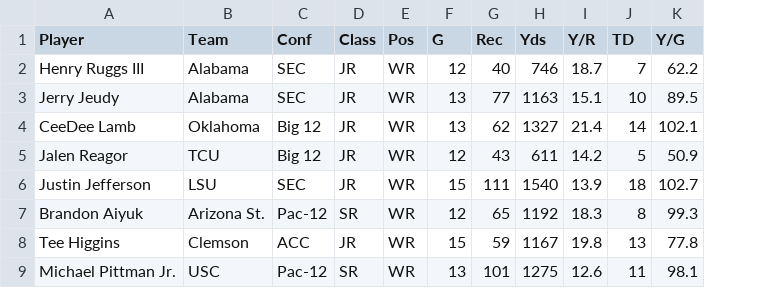
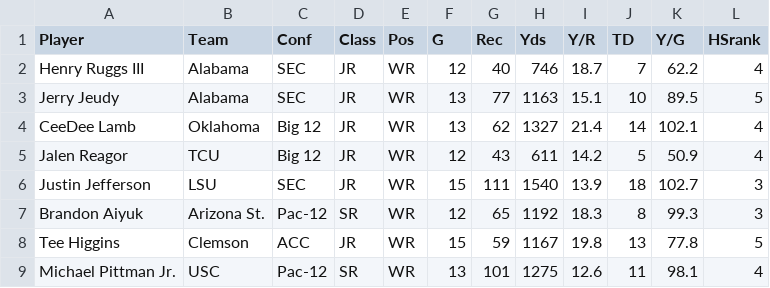
Before and after one commit to VitalJoseph/vitaljoseph-allegheny-senior-comp-artifact, a CSV file: data/historical-college/2020wr.csv, drawn as a sheet; only a part is shown; the diff names each change by its address in the sheet, - before the commit and + after, or states it on an @@ line.

```diff
--- a/data/historical-college/2020wr.csv
+++ b/data/historical-college/2020wr.csv
+column L (HSrank), rows 2-9: 4 | 5 | 4 | 4 | 3 | 3 | 5 | 4
```
Also changed, not shown: data/historical-college/2021wr.csv, data/historical-college/combined_wr_data.csv, 12 other files.
